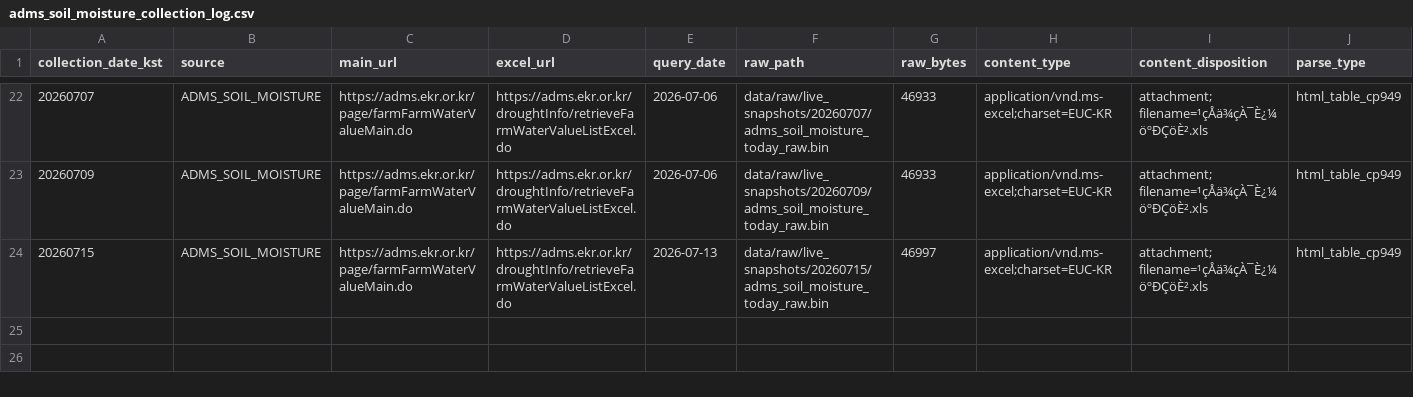
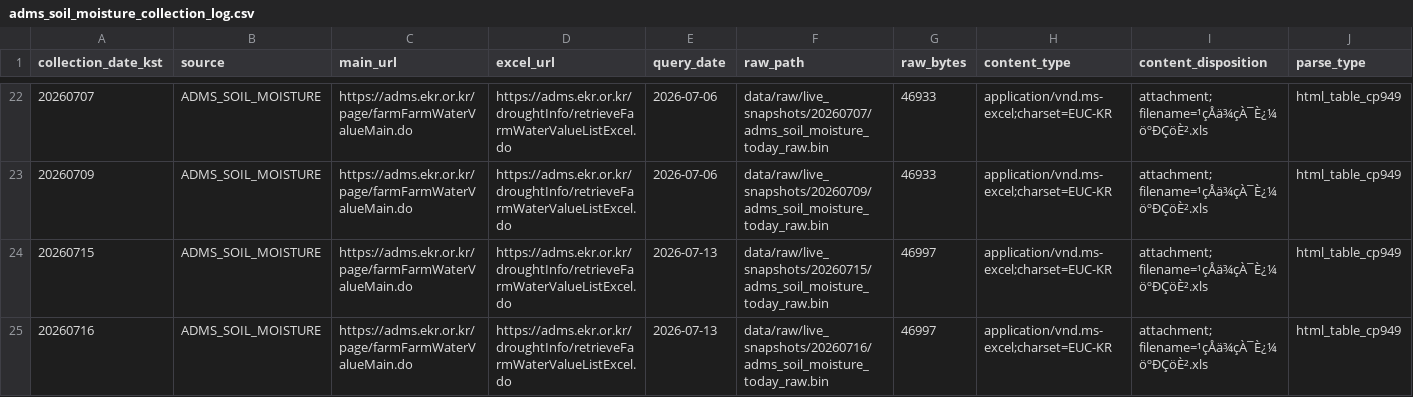
Before and after one commit to kara320090/AquaGuard-AI, a CSV file: data/metadata/adms_soil_moisture_collection_log.csv, drawn as a sheet; only a part is shown, gaps mark what is left out; rows hold the shown columns only; the diff names each change by its address in the sheet, - before the commit and + after, or states it on an @@ line.

```diff
--- a/data/metadata/adms_soil_moisture_collection_log.csv
+++ b/data/metadata/adms_soil_moisture_collection_log.csv
+row 25: 20260716 | ADMS_SOIL_MOISTURE | https://adms.ekr.or.kr/page/farmFarmWaterValueMain.do | https://adms.ekr.or.kr/droughtInfo/retrieveFarmWaterValueListExcel.do | 2026-07-13 | data/raw/live_snapshots/20260716/adms_soil_moisture_today_raw.bin | 46997 | application/vnd.ms-excel;charset=EUC-KR | attachment; filename=¹çÅä¾çÀ¯È¿¼öºÐÇöÈ².xls | html_table_cp949
```
Also changed, not shown: data/metadata/adms_reservoir_support_collection_log.csv, data/metadata/kma_aws_weather_collection_log.csv, 24 other files.
